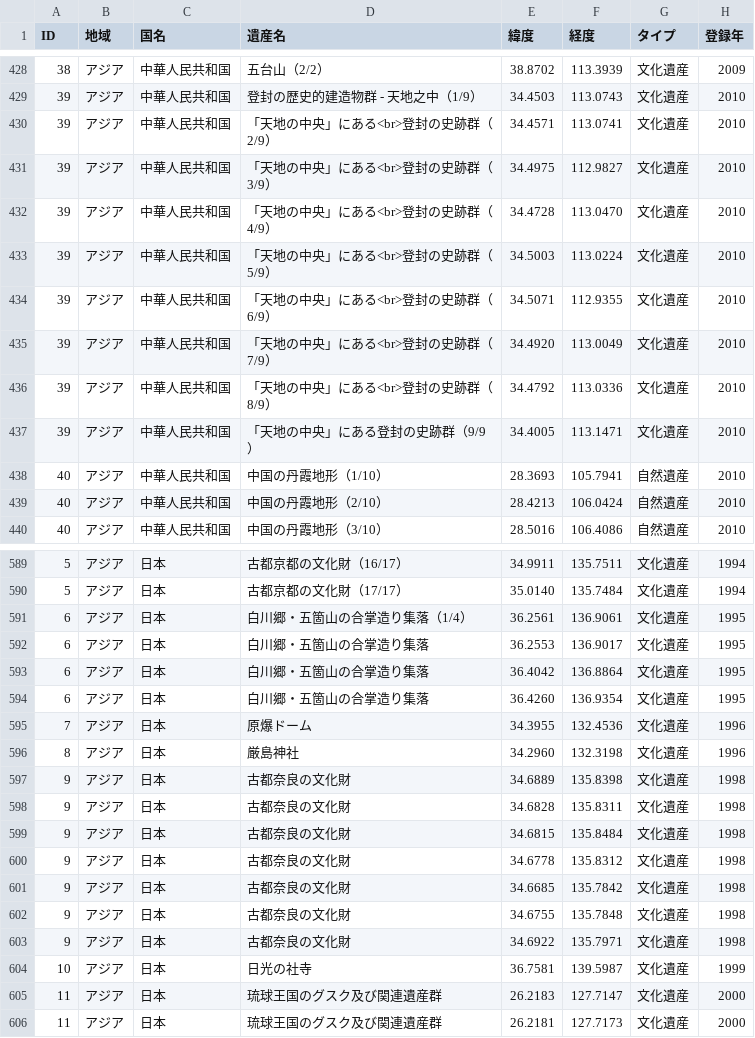
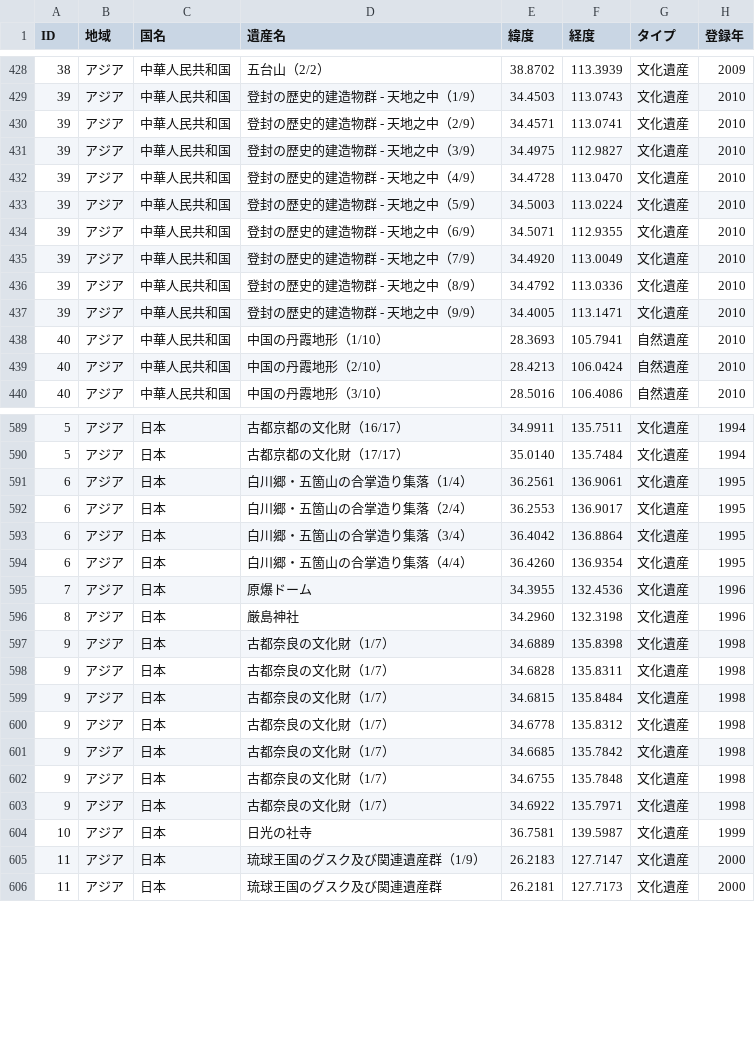
Before and after one commit to hyukis1867/World-Heritage-map, a CSV file: places.csv, drawn as a sheet; only a part is shown, gaps mark what is left out; the diff covers the shown part only; the diff names each change by its address in the sheet, - before the commit and + after, or states it on an @@ line.

Commit message:
Add files via upload

```diff
--- a/places.csv
+++ b/places.csv
-D430 (遺産名): 「天地の中央」にある<br>登封の史跡群（2/9）
+D430 (遺産名): 登封の歴史的建造物群 - 天地之中（2/9）
-D431 (遺産名): 「天地の中央」にある<br>登封の史跡群（3/9）
+D431 (遺産名): 登封の歴史的建造物群 - 天地之中（3/9）
-D432 (遺産名): 「天地の中央」にある<br>登封の史跡群（4/9）
+D432 (遺産名): 登封の歴史的建造物群 - 天地之中（4/9）
-D433 (遺産名): 「天地の中央」にある<br>登封の史跡群（5/9）
+D433 (遺産名): 登封の歴史的建造物群 - 天地之中（5/9）
-D434 (遺産名): 「天地の中央」にある<br>登封の史跡群（6/9）
+D434 (遺産名): 登封の歴史的建造物群 - 天地之中（6/9）
-D435 (遺産名): 「天地の中央」にある<br>登封の史跡群（7/9）
+D435 (遺産名): 登封の歴史的建造物群 - 天地之中（7/9）
-D436 (遺産名): 「天地の中央」にある<br>登封の史跡群（8/9）
+D436 (遺産名): 登封の歴史的建造物群 - 天地之中（8/9）
-D437 (遺産名): 「天地の中央」にある登封の史跡群（9/9）
+D437 (遺産名): 登封の歴史的建造物群 - 天地之中（9/9）
-D592 (遺産名): 白川郷・五箇山の合掌造り集落
+D592 (遺産名): 白川郷・五箇山の合掌造り集落（2/4）
-D593 (遺産名): 白川郷・五箇山の合掌造り集落
+D593 (遺産名): 白川郷・五箇山の合掌造り集落（3/4）
-D594 (遺産名): 白川郷・五箇山の合掌造り集落
+D594 (遺産名): 白川郷・五箇山の合掌造り集落（4/4）
-D597:D603 (遺産名): 古都奈良の文化財
+D597:D603 (遺産名): 古都奈良の文化財（1/7）
-D605 (遺産名): 琉球王国のグスク及び関連遺産群
+D605 (遺産名): 琉球王国のグスク及び関連遺産群（1/9）
```
Also changed, not shown: 2 edited cells elsewhere in this file.
